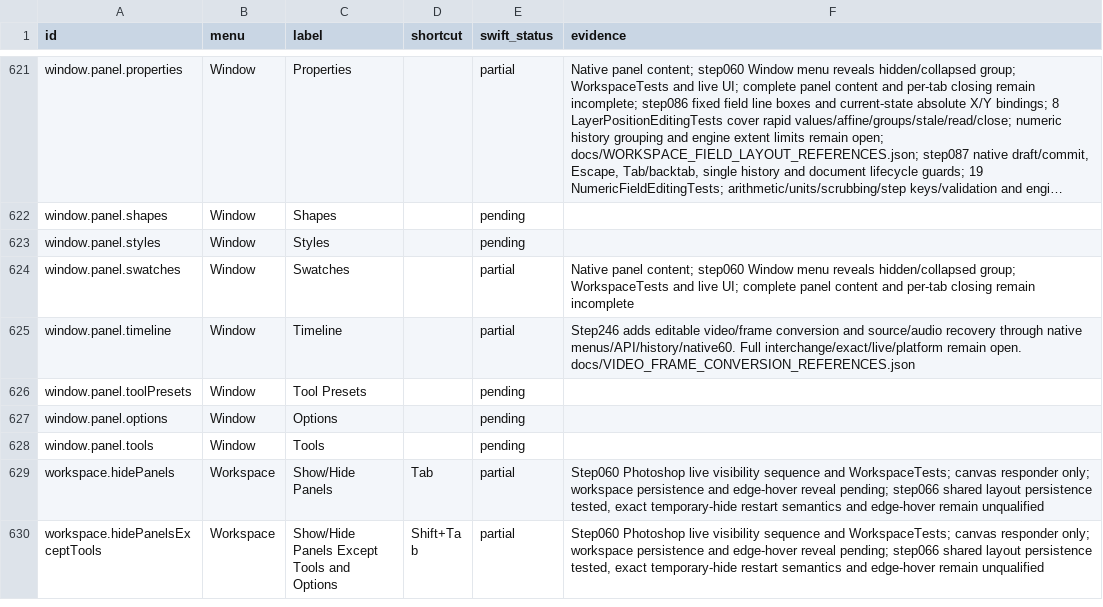
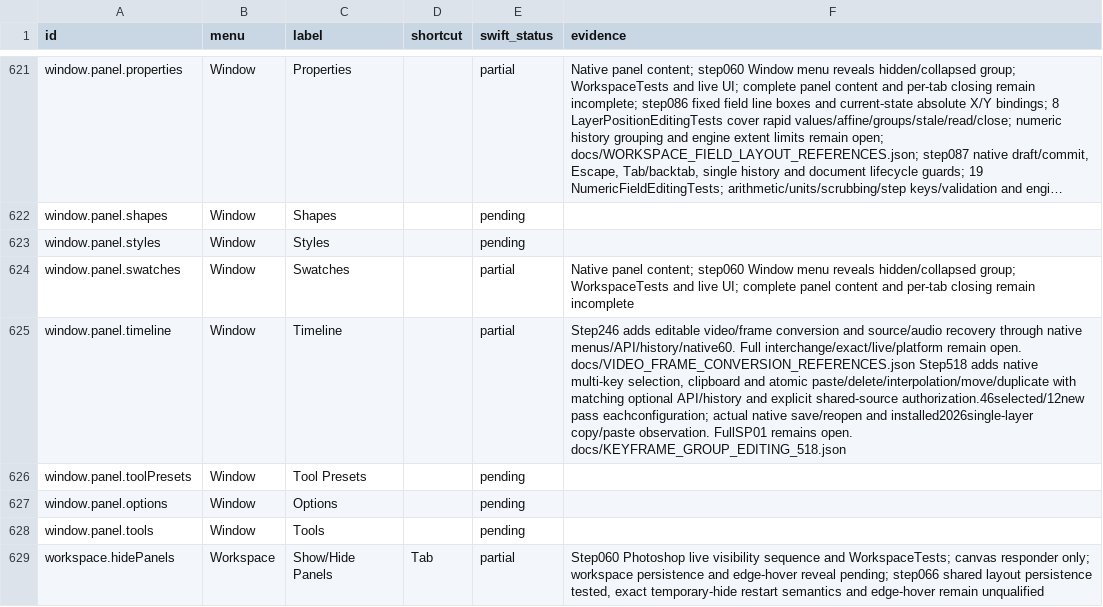
Before and after one commit to ForensicIntelligence/Photato, a CSV file: PhotoCraftSwift/docs/COMMAND_PARITY.csv, drawn as a sheet; only a part is shown, gaps mark what is left out; the shorter side is filled out with more unchanged rows; long unchanged cells end in …; the diff names each change by its address in the sheet, - before the commit and + after, or states it on an @@ line.

Commit message:
Add native video keyframe group editing
Add multi-key selection, immutable native and API clipboards, atomic paste/delete/interpolation/move/duplicate operations and explicit cross-document authorization. Preserve values, spacing, history and existing archive formats; admit key budgets before allocating copies. Update the developer diary, API guide and qualification records.

46 selected tests and all 12 new methods pass in Debug, optimized ARM and translated Intel. Native group controls, save/reopen and universal static checks pass. Full SP01, prior failures and complete Photoshop parity remain open. This is a source checkpoint, not a software release.

```diff
--- a/PhotoCraftSwift/docs/COMMAND_PARITY.csv
+++ b/PhotoCraftSwift/docs/COMMAND_PARITY.csv
-F625 (evidence): …open. docs/VIDEO_FRAME_CONVERSION_REFERENCES.json
+F625 (evidence): …open. docs/VIDEO_FRAME_CONVERSION_REFERENCES.json Step518 adds native multi-key selection, clipboard and atomic paste/delete/interpolation/move/duplicate with matching optional API/history and explicit shared-source authorization.46selected/12new pass eachconfiguration; actual native save/reopen and installed2026single-layer copy/paste observation. FullSP01 remains open. docs/KEYFRAME_GROUP_EDITING_518.json
```
Also changed, not shown: 27 other files.
